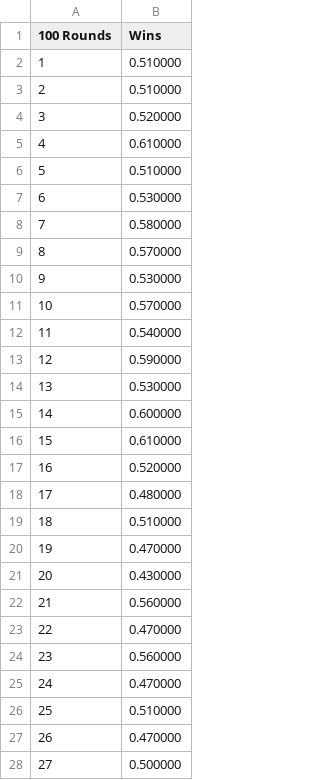
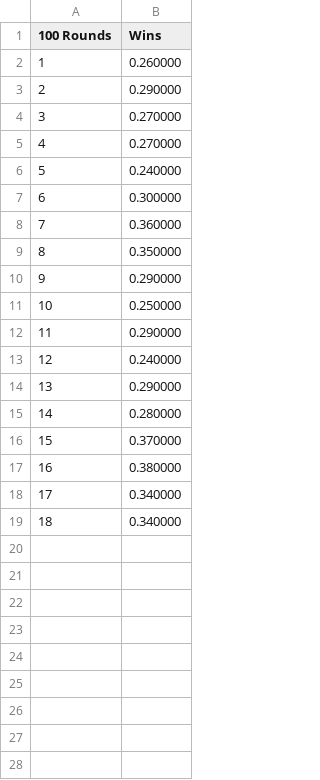
Before and after one commit to TAN-ZIXUAN/MyRobo, a CSV file: TanRobo.data/win_rate_per_hundredRound.csv, drawn as a sheet; only a part is shown; the diff covers the shown part only.

```diff
--- a/TanRobo.data/win_rate_per_hundredRound.csv
+++ b/TanRobo.data/win_rate_per_hundredRound.csv
@@ -1,28 +1,19 @@
 100 Rounds, Wins,
-1, 0.510000,
-2, 0.510000,
-3, 0.520000,
-4, 0.610000,
-5, 0.510000,
-6, 0.530000,
-7, 0.580000,
-8, 0.570000,
-9, 0.530000,
-10, 0.570000,
-11, 0.540000,
-12, 0.590000,
-13, 0.530000,
-14, 0.600000,
-15, 0.610000,
-16, 0.520000,
-17, 0.480000,
-18, 0.510000,
-19, 0.470000,
-20, 0.430000,
-21, 0.560000,
-22, 0.470000,
-23, 0.560000,
-24, 0.470000,
-25, 0.510000,
-26, 0.470000,
-27, 0.500000,
+1, 0.260000,
+2, 0.290000,
+3, 0.270000,
+4, 0.270000,
+5, 0.240000,
+6, 0.300000,
+7, 0.360000,
+8, 0.350000,
+9, 0.290000,
+10, 0.250000,
+11, 0.290000,
+12, 0.240000,
+13, 0.290000,
+14, 0.280000,
+15, 0.370000,
+16, 0.380000,
+17, 0.340000,
+18, 0.340000,
```
Also changed, not shown: 63 removed rows elsewhere in this file, TanRobo.data/accumReward_per_round.csv, TanRobo.data/win_rate_per_10Round.csv, 18 other files.
